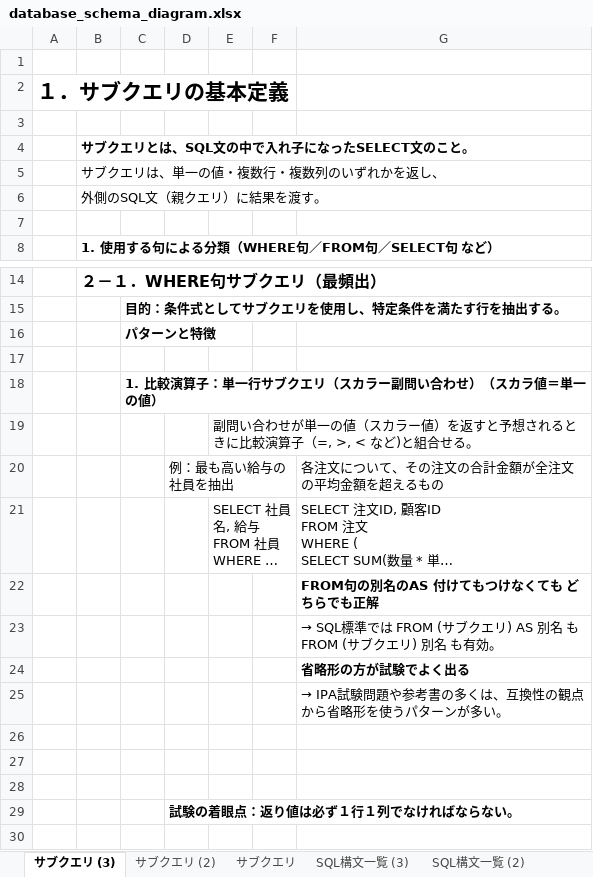
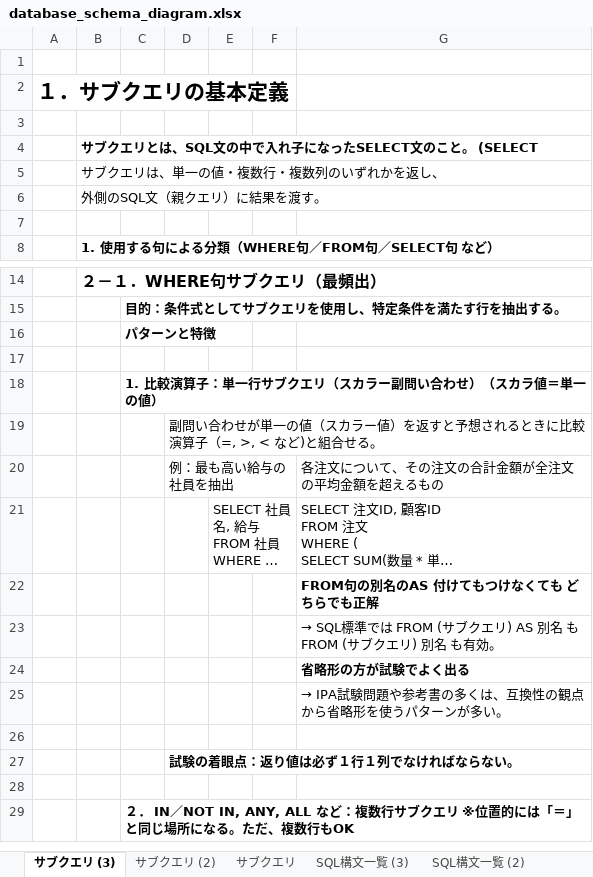
Before and after one commit to maruaican/beginner_memo, an Excel workbook: database_schema_diagram.xlsx, sheet サブクエリ (3), drawn as a sheet; only a part is shown, gaps mark what is left out; the shorter side is filled out with more unchanged rows; long unchanged cells end in …; values as stored, in another font and other column widths than the file's, no borders; removed rows and columns are numbered as before the commit, all else as after; the diff names each change by its address in the sheet, - before the commit and + after, or states it on an @@ line.

```diff
--- a/database_schema_diagram.xlsx (sheet サブクエリ (3))
+++ b/database_schema_diagram.xlsx (sheet サブクエリ (3))
-B4: サブクエリとは、SQL文の中で入れ子になったSELECT文のこと。
+B4: サブクエリとは、SQL文の中で入れ子になったSELECT文のこと。 (SELECT
-row 19:  |  |  |  | 副問い合わせが単一の値（スカラー値）を返すと予想されるときに比較演算子（=, >, < など)と組合せる。
+row 19:  |  |  | 副問い合わせが単一の値（スカラー値）を返すと予想されるときに比較演算子（=, >, < など)と組合せる。
-row 26: (empty)
-row 27: (empty)
```
Also changed, not shown: 41 other files.
